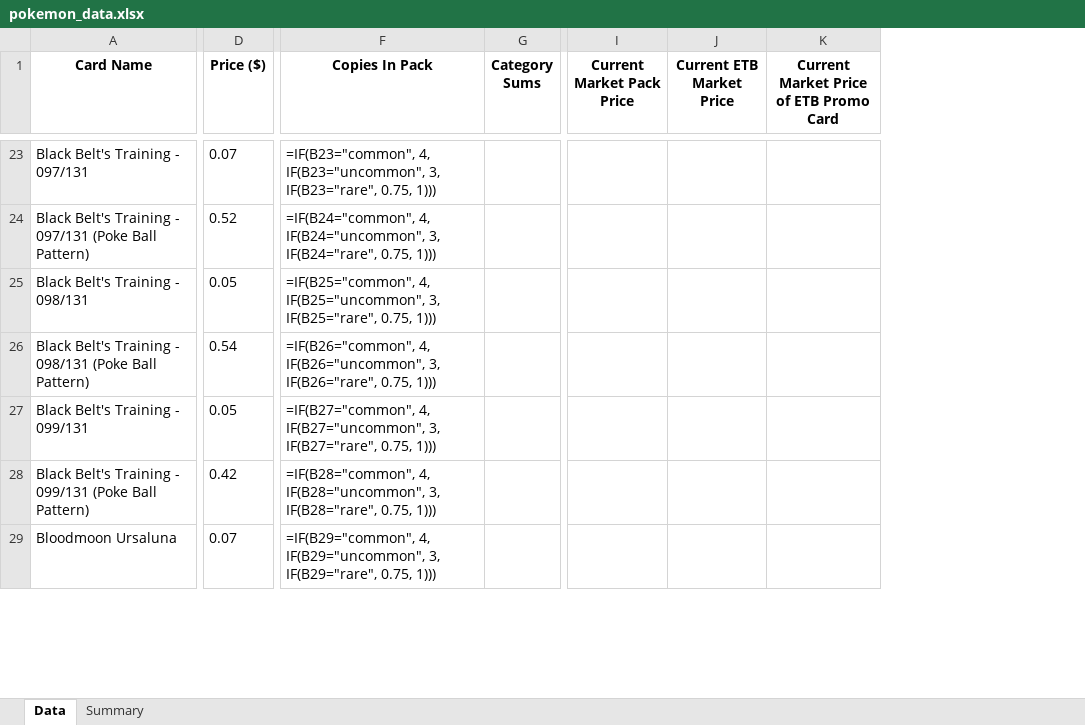
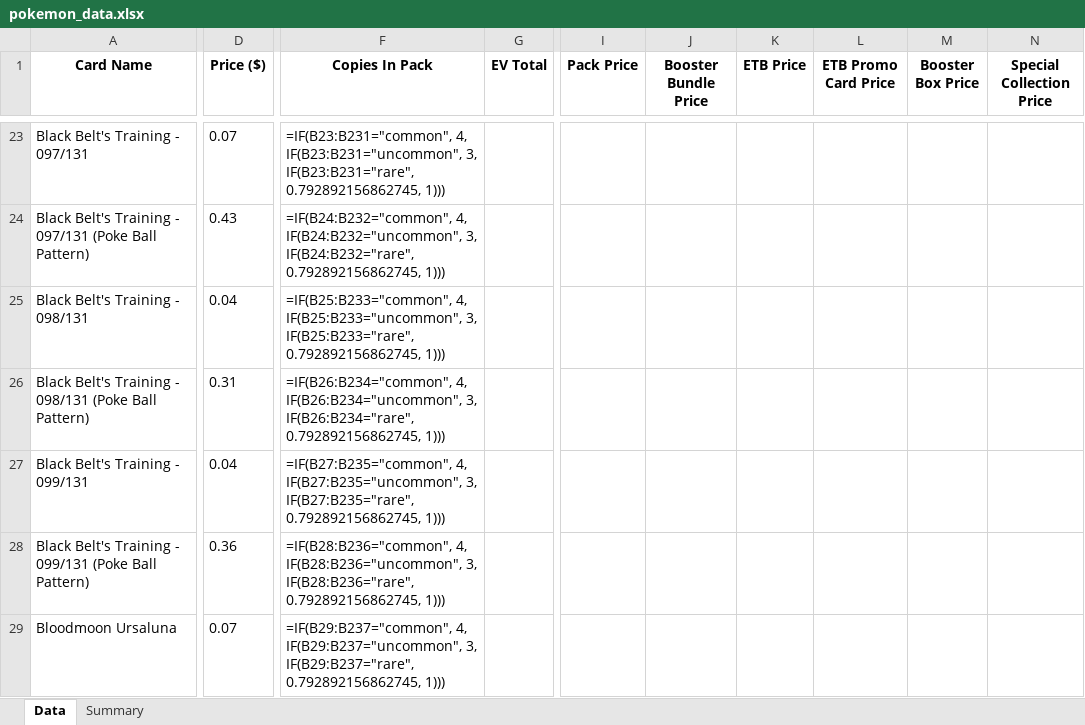
Before and after one commit to BeBoop-Beep/EVRCalculator, an Excel workbook: Expected Value and Cost Ratio Calculator Pokemon/excelDocs/prismaticEvolution/pokemon_data.xlsx, sheet Data, drawn as a sheet; only a part is shown, gaps mark what is left out; values as stored, in another font and other column widths than the file's, no borders; formulas without a stored value are shown as written; removed rows and columns are numbered as before the commit, all else as after; the diff covers the shown part only; the diff names each change by its address in the sheet, - before the commit and + after, or states it on an @@ line.

```diff
--- a/Expected Value and Cost Ratio Calculator Pokemon/excelDocs/prismaticEvolution/pokemon_data.xlsx (sheet Data)
+++ b/Expected Value and Cost Ratio Calculator Pokemon/excelDocs/prismaticEvolution/pokemon_data.xlsx (sheet Data)
-column G (Category Sums), empty
+column G (EV Total), empty
-column I (Current Market Pack Price), empty
-column J (Current ETB Market Price), empty
-column K, row 1: Current Market Price of ETB Promo Card
+column I (Pack Price), empty
+column J (Booster Bundle Price), empty
+column K (ETB Price), empty
+column L (ETB Promo Card Price), empty
+column M (Booster Box Price), empty
+column N (Special Collection Price), empty
-F23 (Copies In Pack): =IF(B23="common", 4, IF(B23="uncommon", 3, IF(B23="rare", 0.75, 1)))
+F23 (Copies In Pack): =IF(B23:B231="common", 4, IF(B23:B231="uncommon", 3, IF(B23:B231="rare", 0.792892156862745, 1)))
-D24 (Price ($)): 0.52
+D24 (Price ($)): 0.43
-F24 (Copies In Pack): =IF(B24="common", 4, IF(B24="uncommon", 3, IF(B24="rare", 0.75, 1)))
+F24 (Copies In Pack): =IF(B24:B232="common", 4, IF(B24:B232="uncommon", 3, IF(B24:B232="rare", 0.792892156862745, 1)))
-D25 (Price ($)): 0.05
+D25 (Price ($)): 0.04
-F25 (Copies In Pack): =IF(B25="common", 4, IF(B25="uncommon", 3, IF(B25="rare", 0.75, 1)))
+F25 (Copies In Pack): =IF(B25:B233="common", 4, IF(B25:B233="uncommon", 3, IF(B25:B233="rare", 0.792892156862745, 1)))
-D26 (Price ($)): 0.54
+D26 (Price ($)): 0.31
-F26 (Copies In Pack): =IF(B26="common", 4, IF(B26="uncommon", 3, IF(B26="rare", 0.75, 1)))
+F26 (Copies In Pack): =IF(B26:B234="common", 4, IF(B26:B234="uncommon", 3, IF(B26:B234="rare", 0.792892156862745, 1)))
-D27 (Price ($)): 0.05
+D27 (Price ($)): 0.04
-F27 (Copies In Pack): =IF(B27="common", 4, IF(B27="uncommon", 3, IF(B27="rare", 0.75, 1)))
+F27 (Copies In Pack): =IF(B27:B235="common", 4, IF(B27:B235="uncommon", 3, IF(B27:B235="rare", 0.792892156862745, 1)))
-D28 (Price ($)): 0.42
+D28 (Price ($)): 0.36
-F28 (Copies In Pack): =IF(B28="common", 4, IF(B28="uncommon", 3, IF(B28="rare", 0.75, 1)))
+F28 (Copies In Pack): =IF(B28:B236="common", 4, IF(B28:B236="uncommon", 3, IF(B28:B236="rare", 0.792892156862745, 1)))
-F29 (Copies In Pack): =IF(B29="common", 4, IF(B29="uncommon", 3, IF(B29="rare", 0.75, 1)))
+F29 (Copies In Pack): =IF(B29:B237="common", 4, IF(B29:B237="uncommon", 3, IF(B29:B237="rare", 0.792892156862745, 1)))
```
Also changed, not shown: 38 added columns and 743 edited cells elsewhere in this sheet, sheet Summary, Expected Value and Cost Ratio Calculator Pokemon/excelDocs/scarletAndViolet151/pokemon_data.xlsx, pokemon_data.xlsx, 19 other files.
